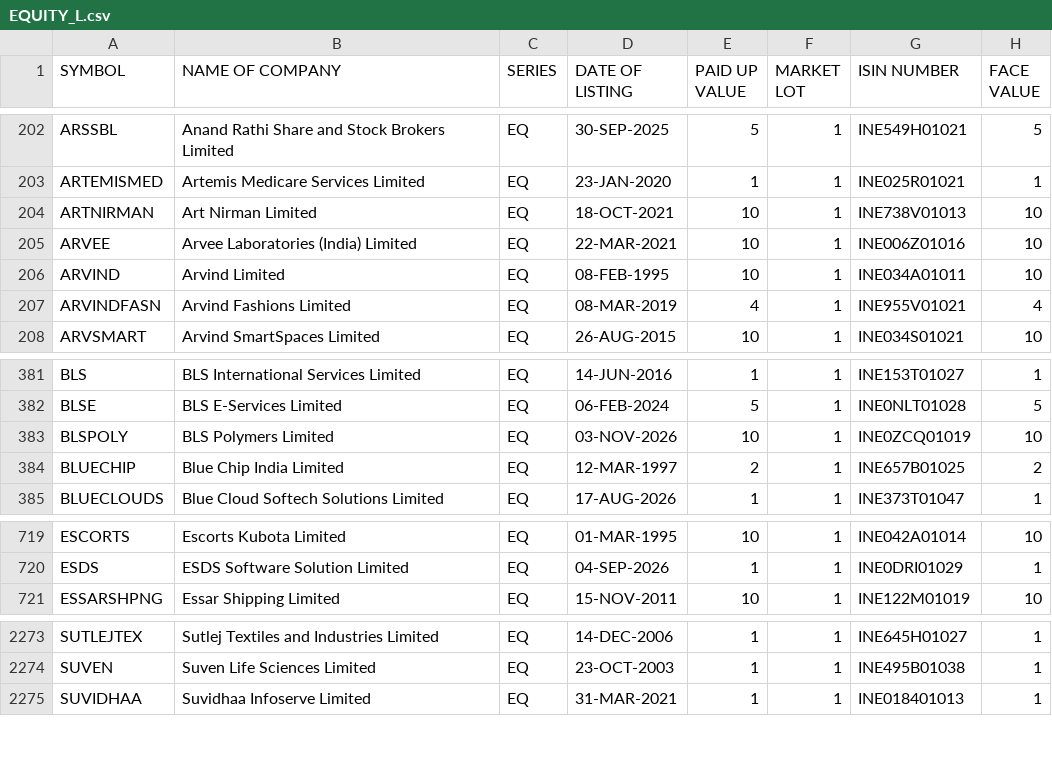
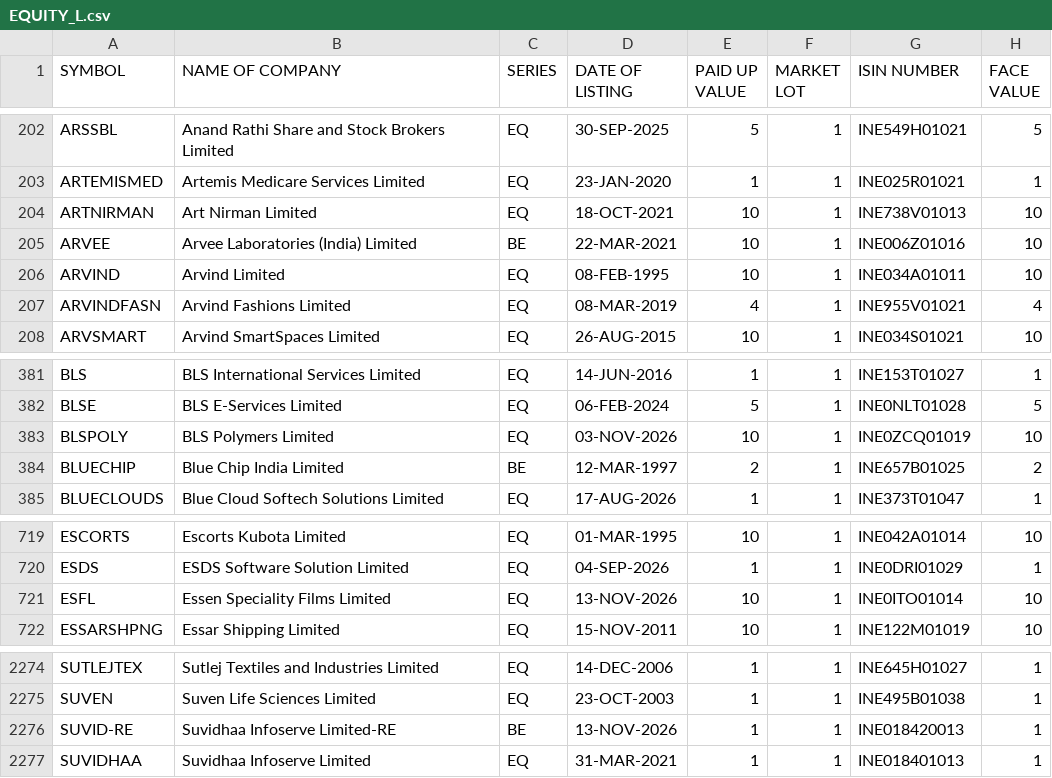
Before and after one commit to manoj-kholia/nse-scanner, a CSV file: EQUITY_L.csv, drawn as a sheet; only a part is shown, gaps mark what is left out.

```diff
--- a/EQUITY_L.csv
+++ b/EQUITY_L.csv
@@ -204,3 +204,3 @@ ARTEMISMED,Artemis Medicare Services Limited,EQ,23-JAN-2020,1,1,INE025R01021,1
 ARTNIRMAN,Art Nirman Limited,EQ,18-OCT-2021,10,1,INE738V01013,10
-ARVEE,Arvee Laboratories (India) Limited,EQ,22-MAR-2021,10,1,INE006Z01016,10
+ARVEE,Arvee Laboratories (India) Limited,BE,22-MAR-2021,10,1,INE006Z01016,10
 ARVIND,Arvind Limited,EQ,08-FEB-1995,10,1,INE034A01011,10
@@ -383,3 +383,3 @@ BLSE,BLS E-Services Limited,EQ,06-FEB-2024,5,1,INE0NLT01028,5
 BLSPOLY,BLS Polymers Limited,EQ,03-NOV-2026,10,1,INE0ZCQ01019,10
-BLUECHIP,Blue Chip India Limited,EQ,12-MAR-1997,2,1,INE657B01025,2
+BLUECHIP,Blue Chip India Limited,BE,12-MAR-1997,2,1,INE657B01025,2
 BLUECLOUDS,Blue Cloud Softech Solutions Limited,EQ,17-AUG-2026,1,1,INE373T01047,1
@@ -720,2 +720,3 @@ ESCORTS,Escorts Kubota Limited,EQ,01-MAR-1995,10,1,INE042A01014,10
 ESDS,ESDS Software Solution Limited,EQ,04-SEP-2026,1,1,INE0DRI01029,1
+ESFL,Essen Speciality Films Limited,EQ,13-NOV-2026,10,1,INE0ITO01014,10
 ESSARSHPNG,Essar Shipping Limited,EQ,15-NOV-2011,10,1,INE122M01019,10
@@ -2274,2 +2275,3 @@ SUTLEJTEX,Sutlej Textiles and Industries Limited,EQ,14-DEC-2006,1,1,INE645H01027
 SUVEN,Suven Life Sciences Limited,EQ,23-OCT-2003,1,1,INE495B01038,1
+SUVID-RE,Suvidhaa Infoserve Limited-RE,BE,13-NOV-2026,1,1,INE018420013,1
 SUVIDHAA,Suvidhaa Infoserve Limited,EQ,31-MAR-2021,1,1,INE018401013,1
```
Also changed, not shown: EQUITY_L_live.csv, cup_handle_signals.csv, 4 other files.
